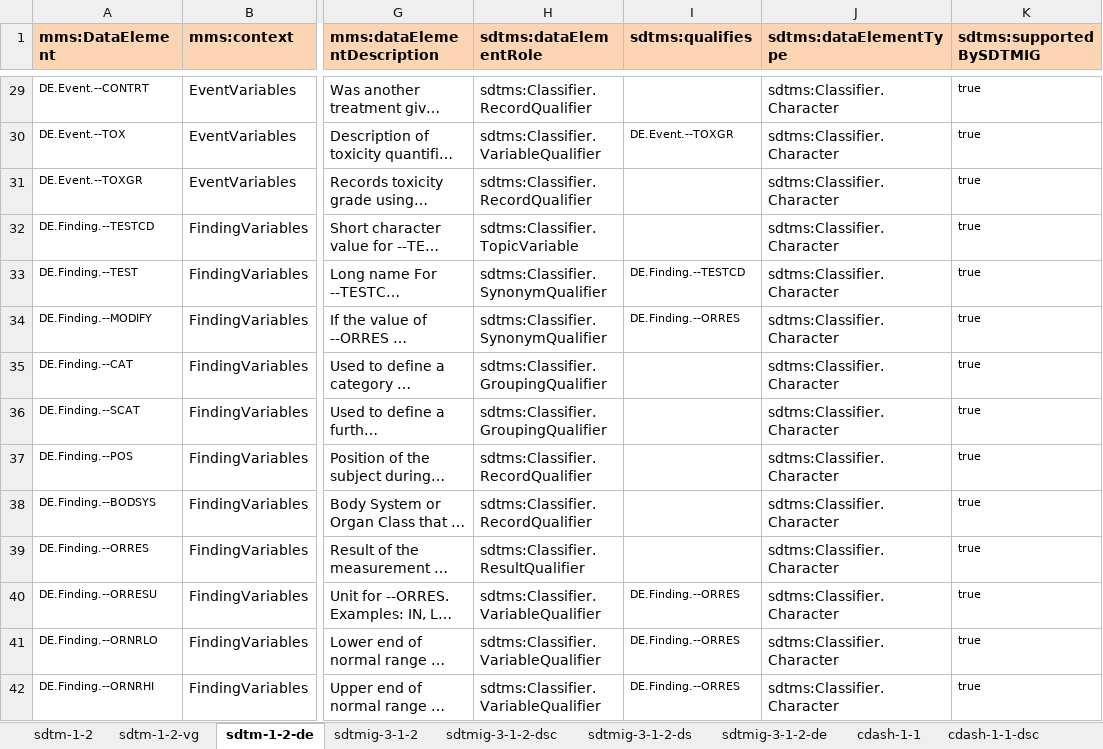
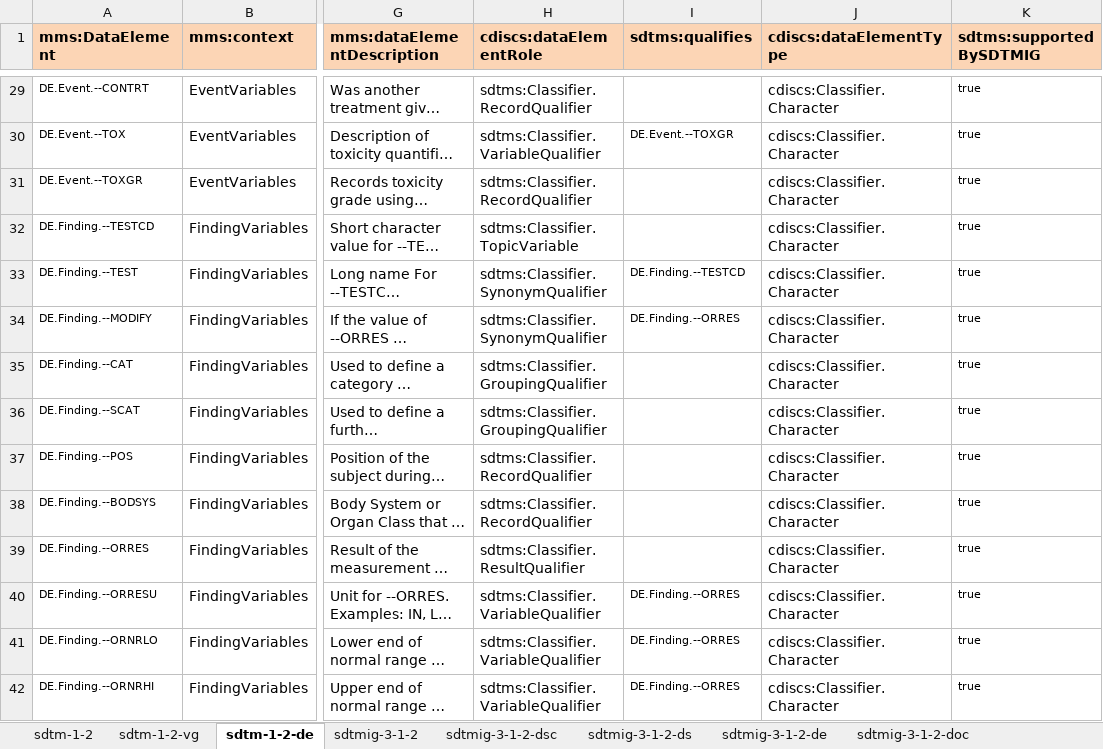
Before and after one commit to phuse-org/rdf.cdisc.org, an Excel workbook: sdtm-1-2/sdtm-1-2-import.xlsx, sheet sdtm-1-2-de, drawn as a sheet; only a part is shown, gaps mark what is left out; long unchanged cells end in …; values as stored, in another font and other column widths than the file's, no borders; the diff covers the shown part only; the diff names each change by its address in the sheet, - before the commit and + after, or states it on an @@ line.

Commit message:
Baseline for SDTM 1.2.

```diff
--- a/sdtm-1-2/sdtm-1-2-import.xlsx (sheet sdtm-1-2-de)
+++ b/sdtm-1-2/sdtm-1-2-import.xlsx (sheet sdtm-1-2-de)
-sheet tab: cdash-1-1
-sheet tab: cdash-1-1-dsc
+sheet tab: sdtmig-3-1-2-doc
-H1: sdtms:dataElementRole
+H1: cdiscs:dataElementRole
-J1: sdtms:dataElementType
+J1: cdiscs:dataElementType
-J29:J42 (cdiscs:dataElementType): sdtms:Classifier.Character
+J29:J42 (cdiscs:dataElementType): cdiscs:Classifier.Character
```
Also changed, not shown: 111 edited cells elsewhere in this sheet, sheet sdtmig-3-1-2-de, other sheet tabs, 9 other files.
